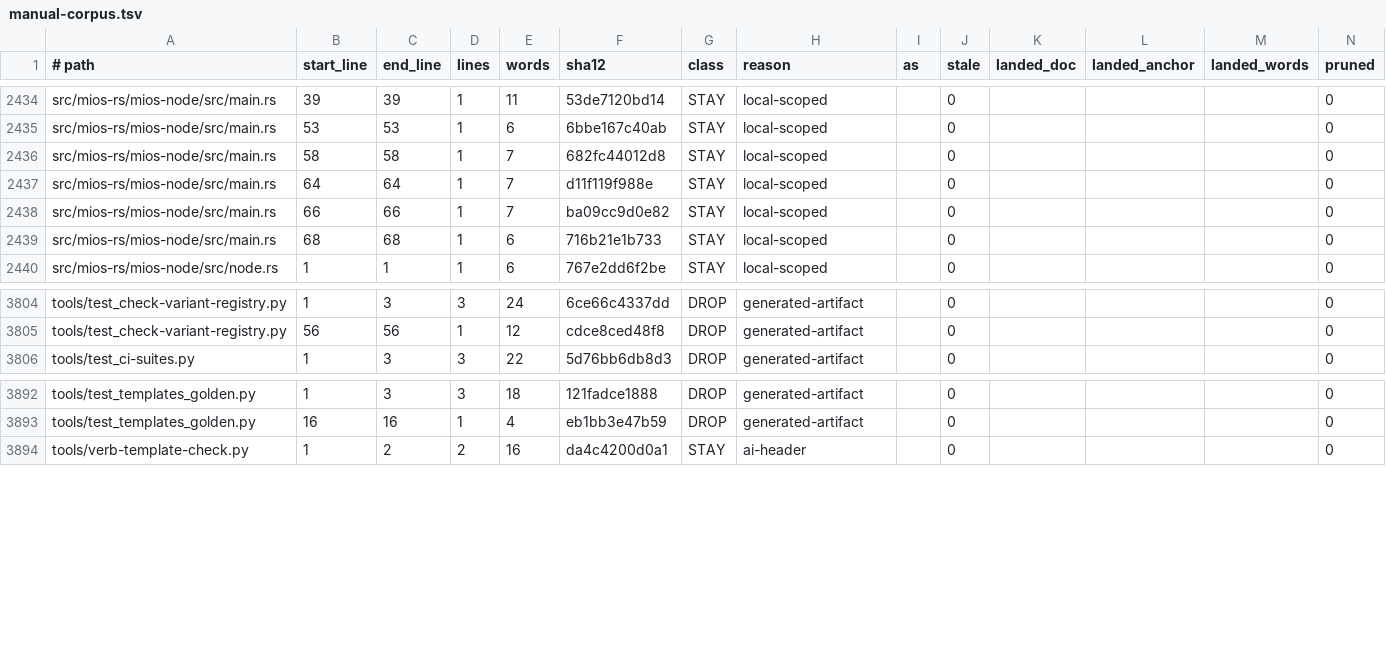
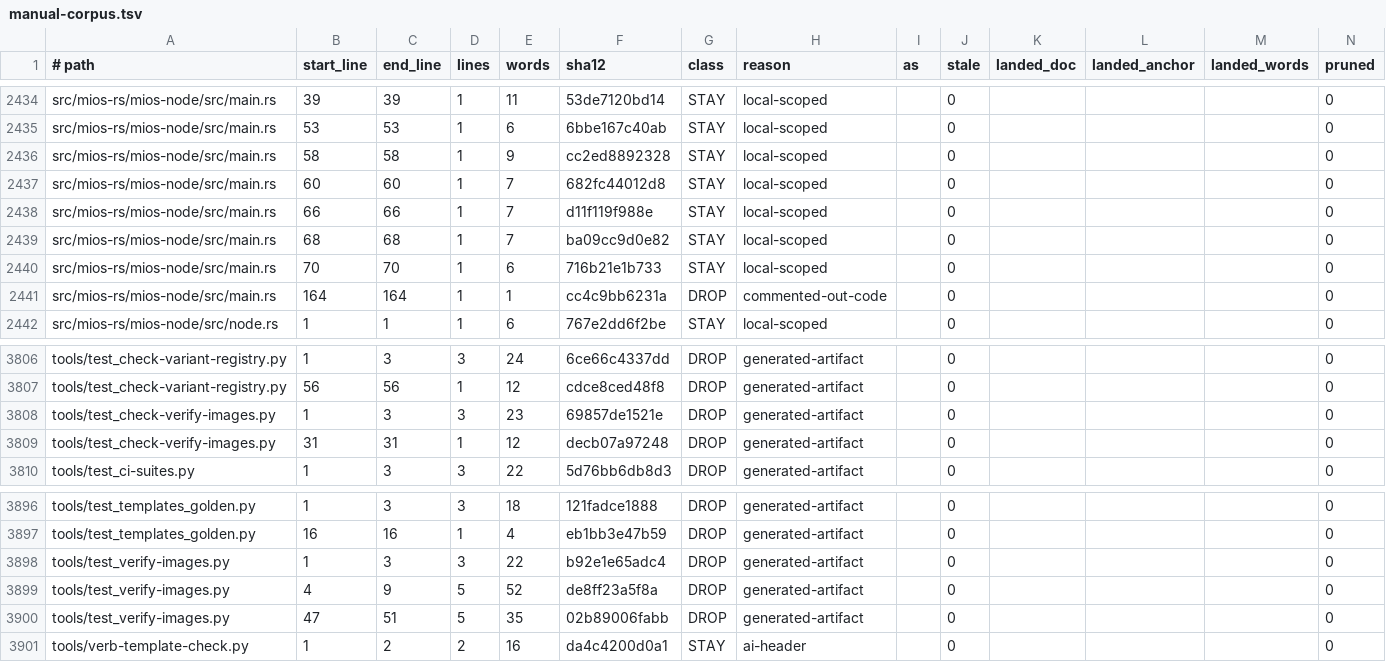
Before and after one commit to mios-dev/MiOS, a TSV file: usr/share/mios/reference/manual-corpus.tsv, drawn as a sheet; only a part is shown, gaps mark what is left out.

```diff
--- a/usr/share/mios/reference/manual-corpus.tsv
+++ b/usr/share/mios/reference/manual-corpus.tsv
@@ -2435,6 +2435,8 @@ src/mios-rs/mios-node/src/main.rs	39	39	1	11	53de7120bd14	STAY	local-scoped		0
 src/mios-rs/mios-node/src/main.rs	53	53	1	6	6bbe167c40ab	STAY	local-scoped		0				0
-src/mios-rs/mios-node/src/main.rs	58	58	1	7	682fc44012d8	STAY	local-scoped		0				0
-src/mios-rs/mios-node/src/main.rs	64	64	1	7	d11f119f988e	STAY	local-scoped		0				0
-src/mios-rs/mios-node/src/main.rs	66	66	1	7	ba09cc9d0e82	STAY	local-scoped		0				0
-src/mios-rs/mios-node/src/main.rs	68	68	1	6	716b21e1b733	STAY	local-scoped		0				0
+src/mios-rs/mios-node/src/main.rs	58	58	1	9	cc2ed8892328	STAY	local-scoped		0				0
+src/mios-rs/mios-node/src/main.rs	60	60	1	7	682fc44012d8	STAY	local-scoped		0				0
+src/mios-rs/mios-node/src/main.rs	66	66	1	7	d11f119f988e	STAY	local-scoped		0				0
+src/mios-rs/mios-node/src/main.rs	68	68	1	7	ba09cc9d0e82	STAY	local-scoped		0				0
+src/mios-rs/mios-node/src/main.rs	70	70	1	6	716b21e1b733	STAY	local-scoped		0				0
+src/mios-rs/mios-node/src/main.rs	164	164	1	1	cc4c9bb6231a	DROP	commented-out-code		0				0
 src/mios-rs/mios-node/src/node.rs	1	1	1	6	767e2dd6f2be	STAY	local-scoped		0				0
@@ -3805,2 +3807,4 @@ tools/test_check-variant-registry.py	1	3	3	24	6ce66c4337dd	DROP	generated-artifa
 tools/test_check-variant-registry.py	56	56	1	12	cdce8ced48f8	DROP	generated-artifact		0				0
+tools/test_check-verify-images.py	1	3	3	23	69857de1521e	DROP	generated-artifact		0				0
+tools/test_check-verify-images.py	31	31	1	12	decb07a97248	DROP	generated-artifact		0				0
 tools/test_ci-suites.py	1	3	3	22	5d76bb6db8d3	DROP	generated-artifact		0				0
@@ -3893,2 +3897,5 @@ tools/test_templates_golden.py	1	3	3	18	121fadce1888	DROP	generated-artifact		0
 tools/test_templates_golden.py	16	16	1	4	eb1bb3e47b59	DROP	generated-artifact		0				0
+tools/test_verify-images.py	1	3	3	22	b92e1e65adc4	DROP	generated-artifact		0				0
+tools/test_verify-images.py	4	9	5	52	de8ff23a5f8a	DROP	generated-artifact		0				0
+tools/test_verify-images.py	47	51	5	35	02b89006fabb	DROP	generated-artifact		0				0
 tools/verb-template-check.py	1	2	2	16	da4c4200d0a1	STAY	ai-header		0				0
```
Also changed, not shown: 4 other files.
